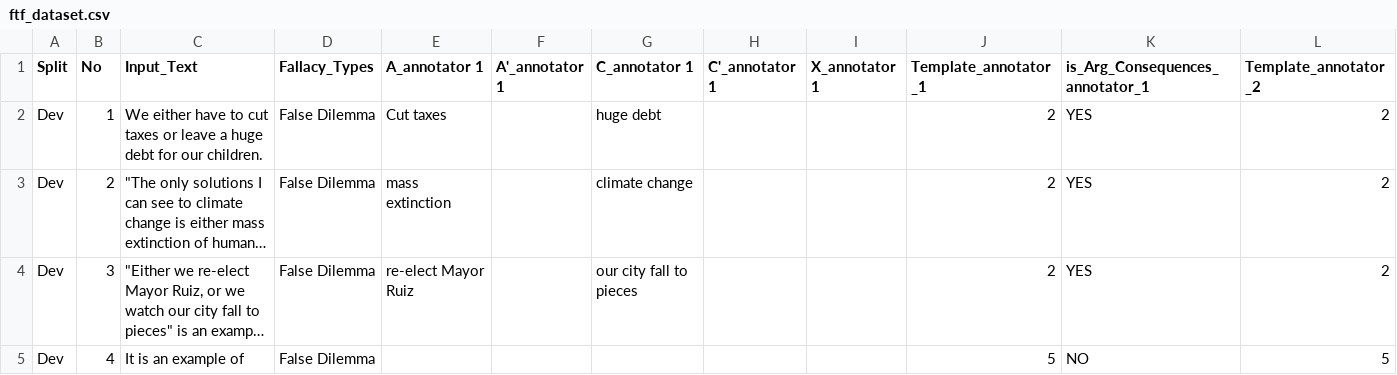
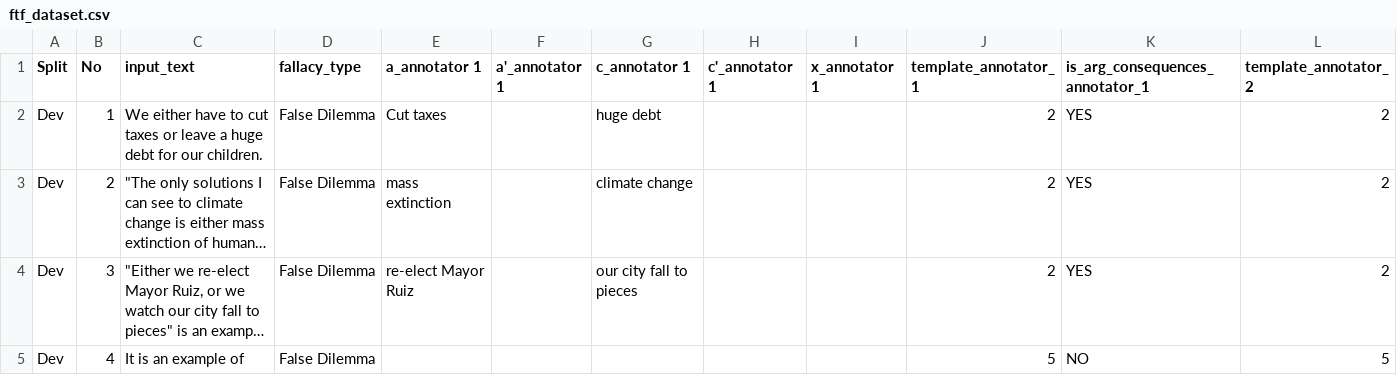
Before and after one commit to itsanonnymous/fallacytemplate, a CSV file: ftf_dataset.csv, drawn as a sheet; only a part is shown; long unchanged cells end in …; the diff covers the shown part only; the diff names each change by its address in the sheet, - before the commit and + after, or states it on an @@ line.

Commit message:
Add files via upload

```diff
--- a/ftf_dataset.csv
+++ b/ftf_dataset.csv
-C1: Input_Text
+C1: input_text
-D1: Fallacy_Types
+D1: fallacy_type
-E1: A_annotator 1
+E1: a_annotator 1
-F1: A'_annotator 1
+F1: a'_annotator 1
-G1: C_annotator 1
+G1: c_annotator 1
-H1: C'_annotator 1
+H1: c'_annotator 1
-I1: X_annotator 1
+I1: x_annotator 1
-J1: Template_annotator_1
+J1: template_annotator_1
-K1: is_Arg_Consequences_annotator_1
+K1: is_arg_consequences_annotator_1
-L1: Template_annotator_2
+L1: template_annotator_2
```
Also changed, not shown: 6 edited cells elsewhere in this file.
